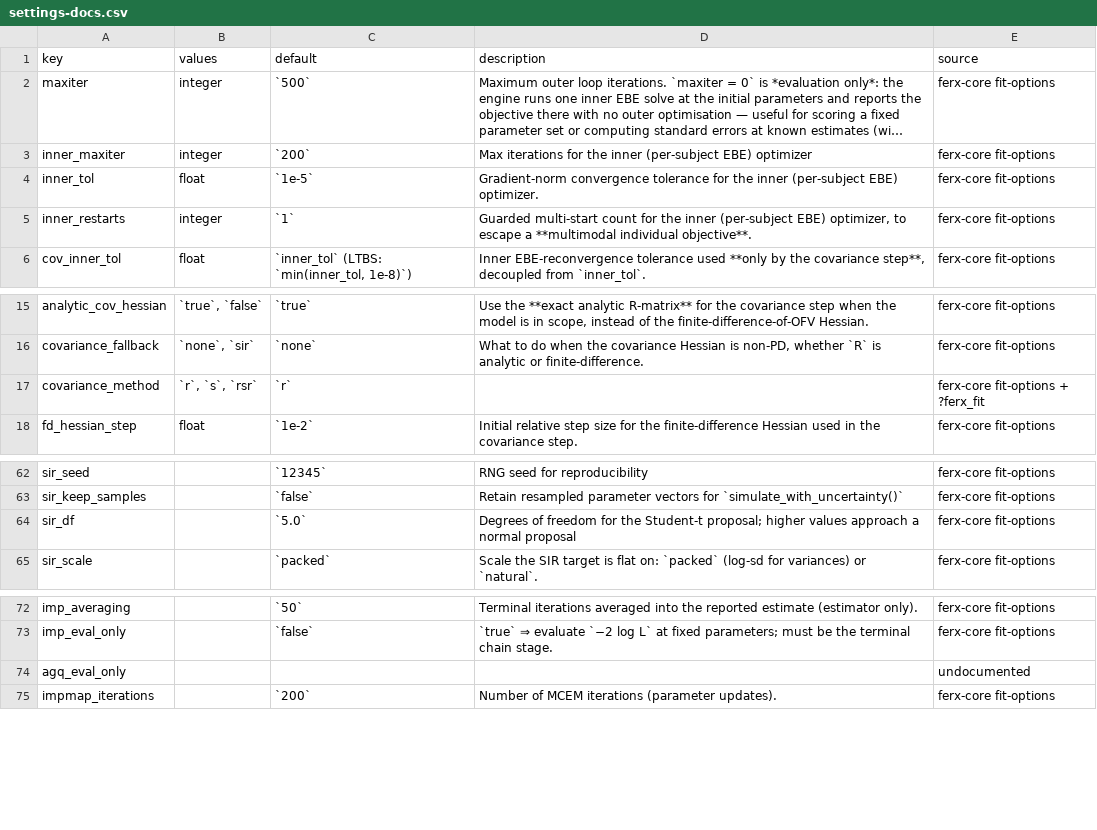
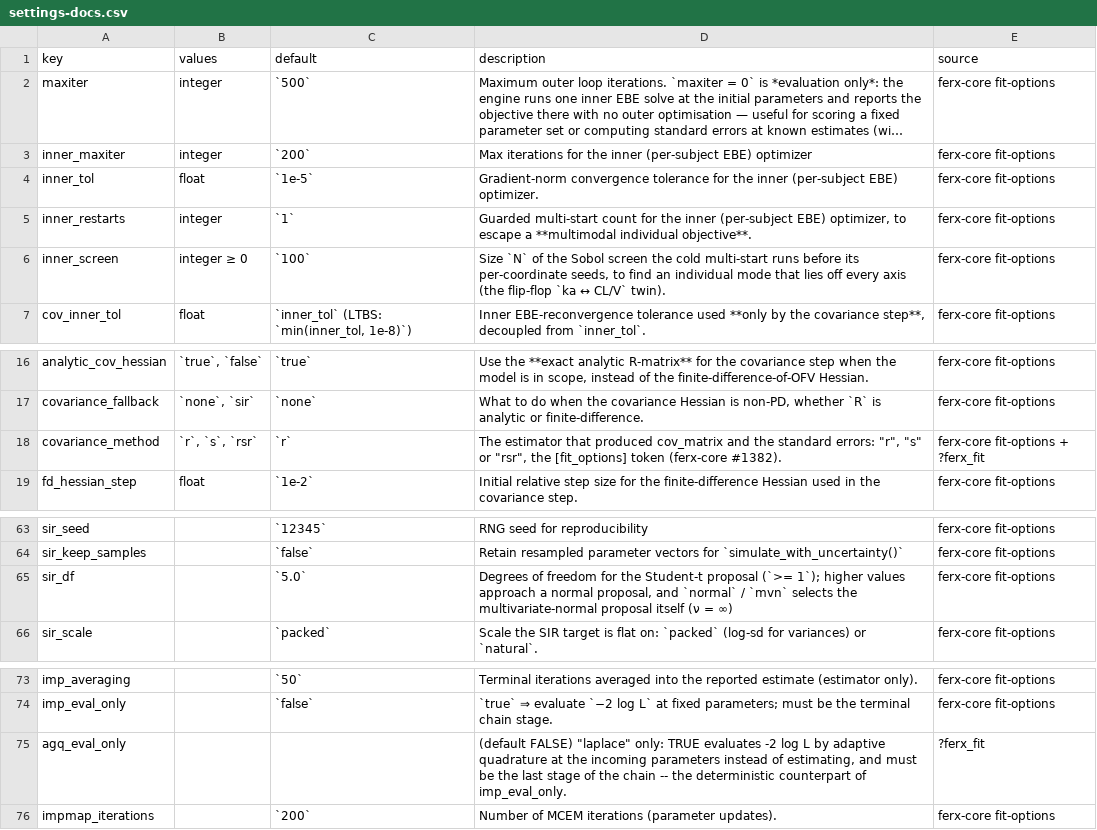
Before and after one commit to FeRx-NLME/ferx-book, a CSV file: tools/settings-docs.csv, drawn as a sheet; only a part is shown, gaps mark what is left out; long unchanged cells end in ….

```diff
--- a/tools/settings-docs.csv
+++ b/tools/settings-docs.csv
@@ -5,2 +5,3 @@
 "inner_restarts","integer","`1`","Guarded multi-start count for the inner (per-subject EBE) optimizer, to escape a **multimodal individual objective**.","ferx-core fit-options"
+"inner_screen","integer ≥ 0","`100`","Size `N` of the Sobol screen the cold multi-start runs before its per-coordinate seeds, to find an individual mode that lies off every axis (the flip-flop `ka ↔ CL/V` twin).","ferx-core fit-options"
 "cov_inner_tol","float","`inner_tol` (LTBS: `min(inner_tol, 1e-8)`)","Inner EBE-reconvergence tolerance used **only by the covariance step**, decoupled from `inner_tol`.","ferx-core fit-options"
@@ -16,3 +17,3 @@
 "covariance_fallback","`none`, `sir`","`none`","What to do when the covariance Hessian is non-PD, whether `R` is analytic or finite-difference.","ferx-core fit-options"
-"covariance_method","`r`, `s`, `rsr`","`r`","","ferx-core fit-options + ?ferx_fit"
+"covariance_method","`r`, `s`, `rsr`","`r`","The estimator that produced cov_matrix and the standard errors: ""r"", ""s"" or ""rsr"", the [fit_options] token (ferx-core #1382).","ferx-core fit-options + ?ferx_fit"
 "fd_hessian_step","float","`1e-2`","Initial relative step size for the finite-difference Hessian used in the covariance step.","ferx-core fit-options"
@@ -63,3 +64,3 @@
 "sir_keep_samples","","`false`","Retain resampled parameter vectors for `simulate_with_uncertainty()`","ferx-core fit-options"
-"sir_df","","`5.0`","Degrees of freedom for the Student-t proposal; higher values approach a normal proposal","ferx-core fit-options"
+"sir_df","","`5.0`","Degrees of freedom for the Student-t proposal (`>= 1`); higher values approach a normal proposal, and `normal` / `mvn` selects the multivariate-normal proposal itself (ν = ∞)","ferx-core fit-options"
 "sir_scale","","`packed`","Scale the SIR target is flat on: `packed` (log-sd for variances) or `natural`.","ferx-core fit-options"
@@ -73,3 +74,3 @@
 "imp_eval_only","","`false`","`true` ⇒ evaluate `−2 log L` at fixed parameters; must be the terminal chain stage.","ferx-core fit-options"
-"agq_eval_only","","","","undocumented"
+"agq_eval_only","","","(default FALSE) ""laplace"" only: TRUE evaluates -2 log L by adaptive quadrature at the incoming parameters instead of estimating, and must be the last stage of the chain -- the deterministic counterpart of imp_eval_only.","?ferx_fit"
 "impmap_iterations","","`200`","Number of MCEM iterations (parameter updates).","ferx-core fit-options"
```
Also changed, not shown: tools/example-status.csv, tools/features.csv, 13 other files.
